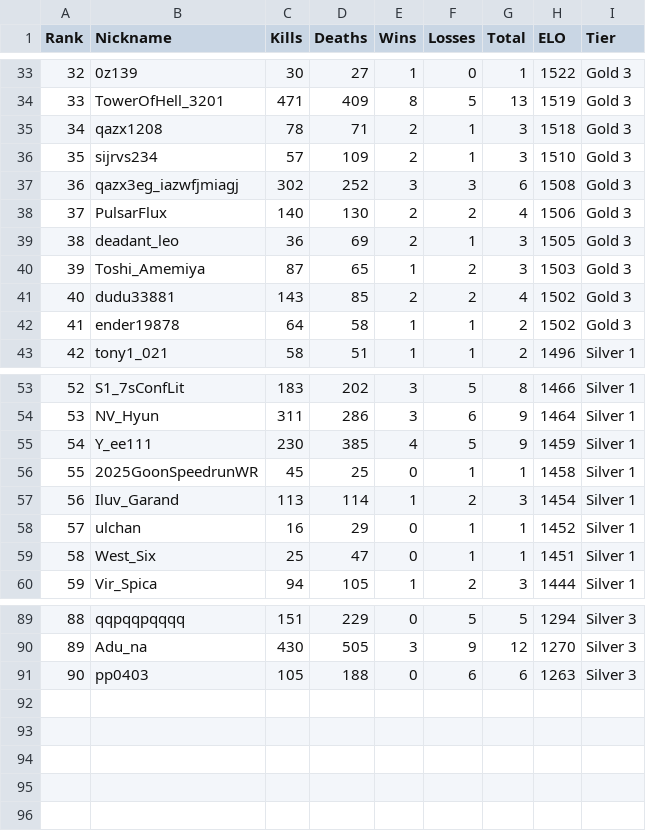
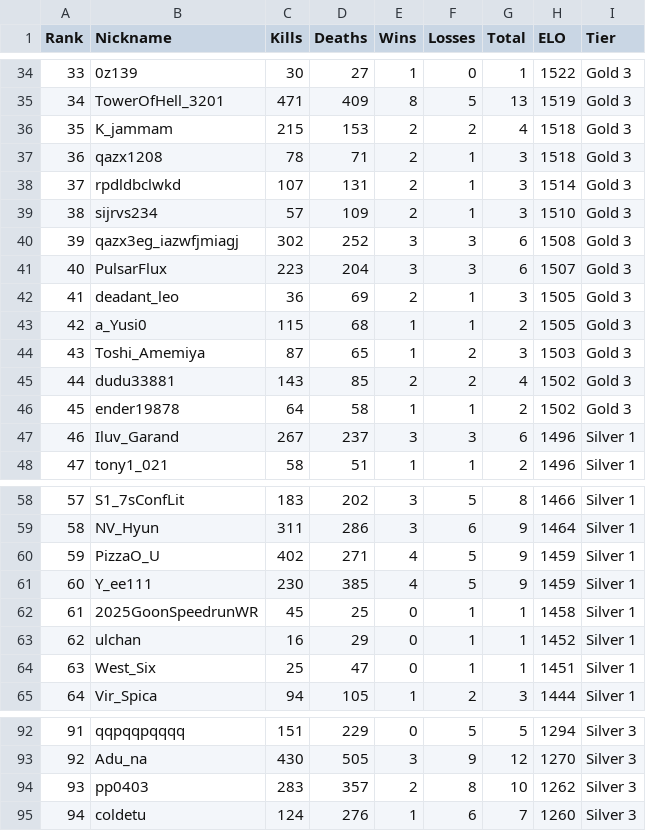
Before and after one commit to Yusi0/KPFM, a CSV file: lboard.csv, drawn as a sheet; only a part is shown, gaps mark what is left out; removed rows and columns are numbered as before the commit, all else as after; the diff covers the shown part only; the diff names each change by its address in the sheet, - before the commit and + after, or states it on an @@ line.

```diff
--- a/lboard.csv
+++ b/lboard.csv
@@ column A (Rank) renumbered between rows 19 and 94 @@
+row 36: 35 | K_jammam | 215 | 153 | 2 | 2 | 4 | 1518 | Gold 3
+row 38: 37 | rpdldbclwkd | 107 | 131 | 2 | 1 | 3 | 1514 | Gold 3
-C41 (Kills): 140
+C41 (Kills): 223
-D41 (Deaths): 130
+D41 (Deaths): 204
-E41 (Wins): 2
+E41 (Wins): 3
-F41 (Losses): 2
+F41 (Losses): 3
-G41 (Total): 4
+G41 (Total): 6
-H41 (ELO): 1506
+H41 (ELO): 1507
+row 43: 42 | a_Yusi0 | 115 | 68 | 1 | 1 | 2 | 1505 | Gold 3
+row 47: 46 | Iluv_Garand | 267 | 237 | 3 | 3 | 6 | 1496 | Silver 1
+row 60: 59 | PizzaO_U | 402 | 271 | 4 | 5 | 9 | 1459 | Silver 1
-row 57: 56 | Iluv_Garand | 113 | 114 | 1 | 2 | 3 | 1454 | Silver 1
-C94 (Kills): 105
+C94 (Kills): 283
-D94 (Deaths): 188
+D94 (Deaths): 357
-E94 (Wins): 0
+E94 (Wins): 2
-F94 (Losses): 6
+F94 (Losses): 8
-G94 (Total): 6
+G94 (Total): 10
-H94 (ELO): 1263
+H94 (ELO): 1262
+row 95: 94 | coldetu | 124 | 276 | 1 | 6 | 7 | 1260 | Silver 3
```
Also changed, not shown: 5 added rows and 6 removed rows elsewhere in this file, aftercalc.csv, data/source/matches.csv, 1 other file.
